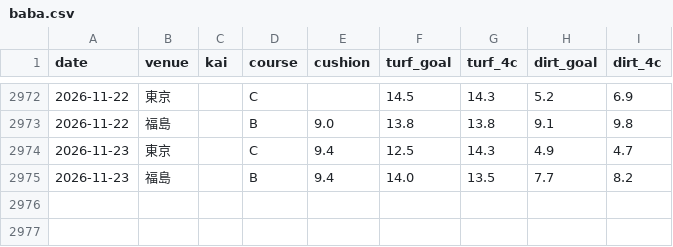
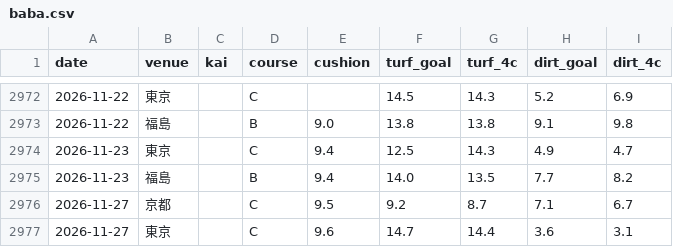
Before and after one commit to s15101300629-lab/keiba-predictor, a CSV file: data/baba/baba.csv, drawn as a sheet; only a part is shown, gaps mark what is left out.

```diff
--- a/data/baba/baba.csv
+++ b/data/baba/baba.csv
@@ -2975 +2975,3 @@ date,venue,kai,course,cushion,turf_goal,turf_4c,dirt_goal,dirt_4c
 2026-11-23,福島,,B,9.4,14.0,13.5,7.7,8.2
+2026-11-27,京都,,C,9.5,9.2,8.7,7.1,6.7
+2026-11-27,東京,,C,9.6,14.7,14.4,3.6,3.1
```
